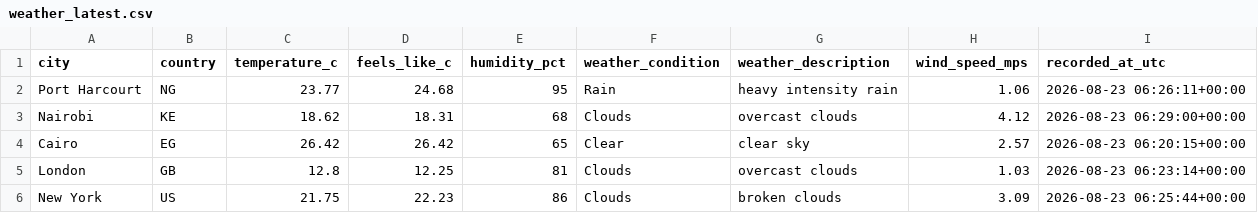
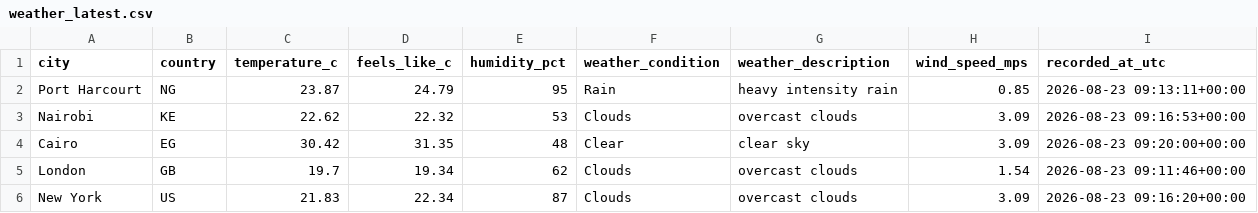
Before and after one commit to Kogbaraburabari/weather-etl-pipeline, a CSV file: data/weather_latest.csv, drawn as a sheet.

```diff
--- a/data/weather_latest.csv
+++ b/data/weather_latest.csv
@@ -1,6 +1,6 @@
 city,country,temperature_c,feels_like_c,humidity_pct,weather_condition,weather_description,wind_speed_mps,recorded_at_utc
-Port Harcourt,NG,23.77,24.68,95,Rain,heavy intensity rain,1.06,2026-08-23 06:26:11+00:00
-Nairobi,KE,18.62,18.31,68,Clouds,overcast clouds,4.12,2026-08-23 06:29:00+00:00
-Cairo,EG,26.42,26.42,65,Clear,clear sky,2.57,2026-08-23 06:20:15+00:00
-London,GB,12.8,12.25,81,Clouds,overcast clouds,1.03,2026-08-23 06:23:14+00:00
-New York,US,21.75,22.23,86,Clouds,broken clouds,3.09,2026-08-23 06:25:44+00:00
+Port Harcourt,NG,23.87,24.79,95,Rain,heavy intensity rain,0.85,2026-08-23 09:13:11+00:00
+Nairobi,KE,22.62,22.32,53,Clouds,overcast clouds,3.09,2026-08-23 09:16:53+00:00
+Cairo,EG,30.42,31.35,48,Clear,clear sky,3.09,2026-08-23 09:20:00+00:00
+London,GB,19.7,19.34,62,Clouds,overcast clouds,1.54,2026-08-23 09:11:46+00:00
+New York,US,21.83,22.34,87,Clouds,overcast clouds,3.09,2026-08-23 09:16:20+00:00
```
Also changed, not shown: 1 other file.
